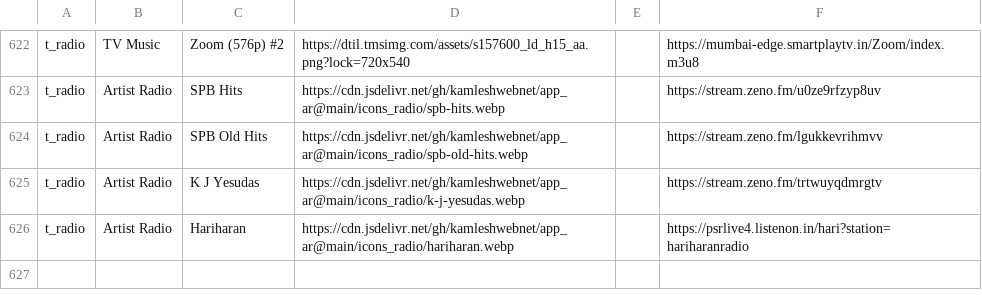
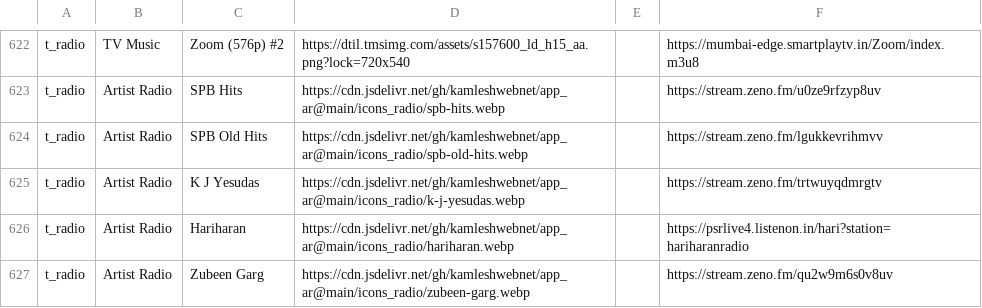
Before and after one commit to kamleshwebnet/app_ar, a CSV file: data/t_fmradio_data_260904.csv, drawn as a sheet; only a part is shown, gaps mark what is left out; the diff names each change by its address in the sheet, - before the commit and + after, or states it on an @@ line.

Commit message:
Update t_fmradio_data_260904.csv

```diff
--- a/data/t_fmradio_data_260904.csv
+++ b/data/t_fmradio_data_260904.csv
+row 627: t_radio | Artist Radio | Zubeen Garg | https://cdn.jsdelivr.net/gh/kamleshwebnet/app_ar@main/icons_radio/zubeen-garg.webp |  | https://stream.zeno.fm/qu2w9m6s0v8uv
```
